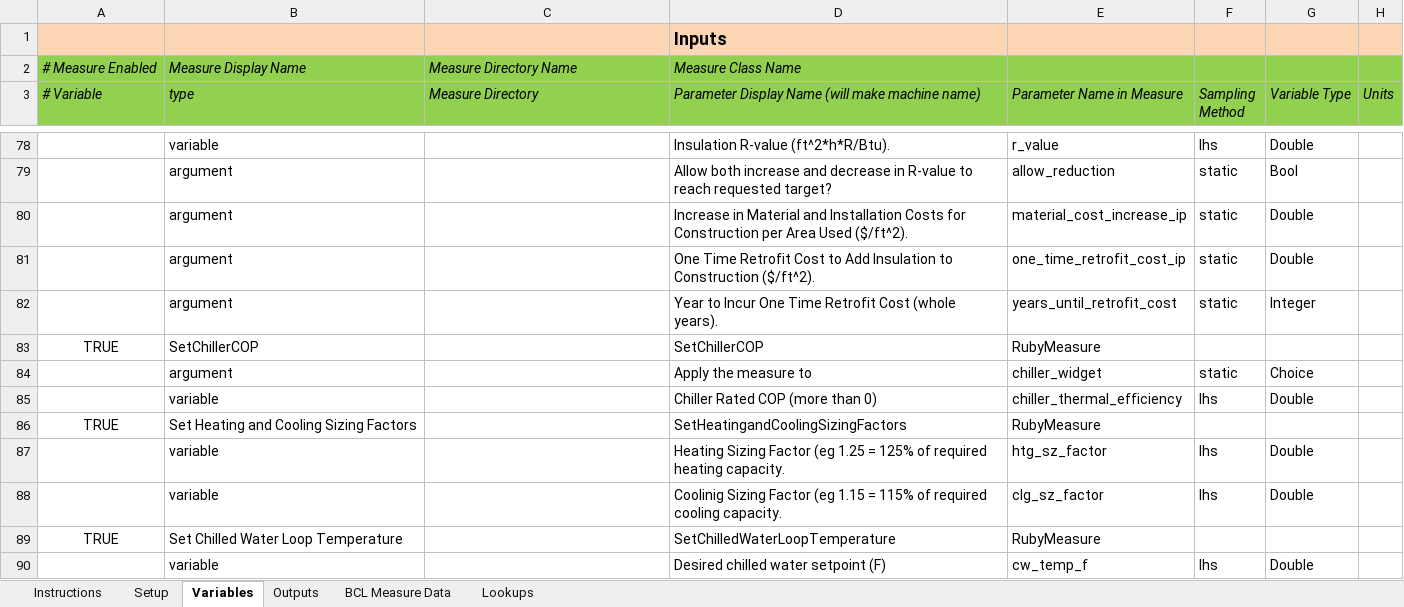
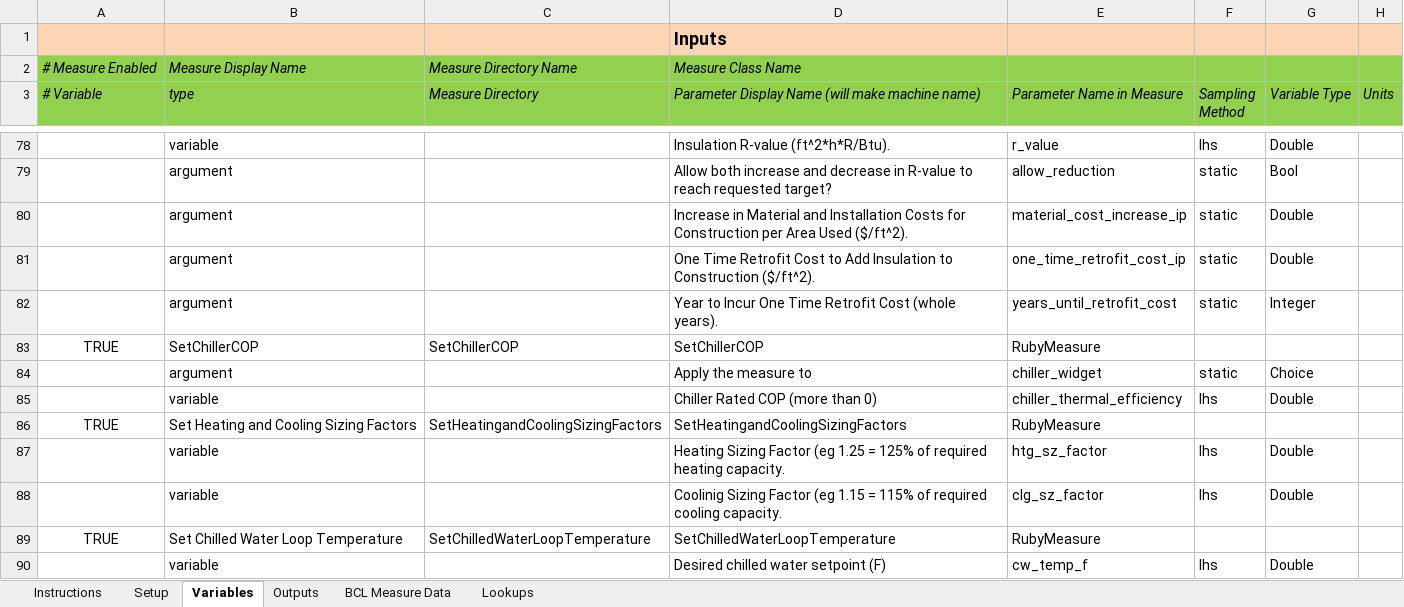
Before and after one commit to NREL/OpenStudio-analysis-spreadsheet, an Excel workbook: doc/template_0_2_0.xlsx, sheet Variables, drawn as a sheet; only a part is shown, gaps mark what is left out; values as stored, in another font and other column widths than the file's, no borders; the diff covers the shown part only; the diff names each change by its address in the sheet, - before the commit and + after, or states it on an @@ line.

Commit message:
updated template for dir measure

```diff
--- a/doc/template_0_2_0.xlsx (sheet Variables)
+++ b/doc/template_0_2_0.xlsx (sheet Variables)
-C83 (Measure Directory): (empty)
+C83 (Measure Directory): SetChillerCOP
-C86 (Measure Directory): (empty)
+C86 (Measure Directory): SetHeatingandCoolingSizingFactors
-C89 (Measure Directory): (empty)
+C89 (Measure Directory): SetChilledWaterLoopTemperature
```
Also changed, not shown: 16 edited cells elsewhere in this sheet.
